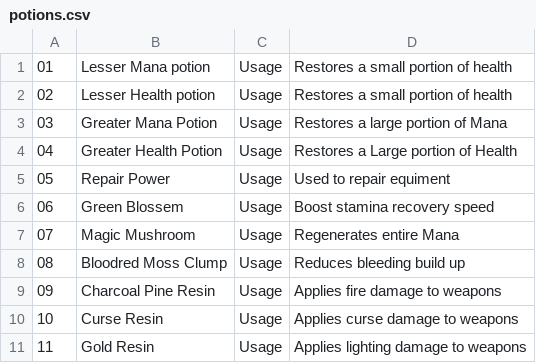
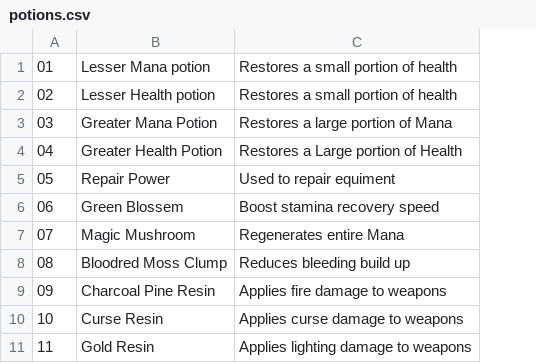
Before and after one commit to Kharolus-Rex/Soulsborne, a CSV file: WorldEngine/CSVFiles/potions.csv, drawn as a sheet; the diff names each change by its address in the sheet, - before the commit and + after, or states it on an @@ line.

```diff
--- a/WorldEngine/CSVFiles/potions.csv
+++ b/WorldEngine/CSVFiles/potions.csv
-column C, rows 1-11: all Usage
```
Also changed, not shown: 2 other files.
